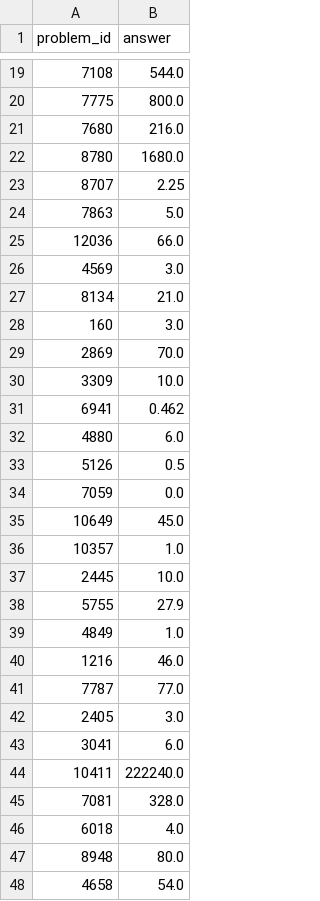
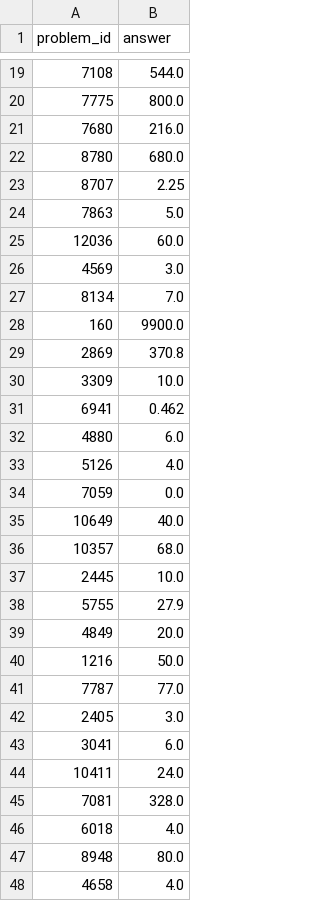
Before and after one commit to VRabinin/llm-zoomcamp, a CSV file: cohorts/2024/competition/starter_notebook_submission.csv, drawn as a sheet; only a part is shown, gaps mark what is left out; the diff covers the shown part only.

```diff
--- a/cohorts/2024/competition/starter_notebook_submission.csv
+++ b/cohorts/2024/competition/starter_notebook_submission.csv
@@ -21,10 +21,10 @@ problem_id,answer
 7680,216.0
-8780,1680.0
+8780,680.0
 8707,2.25
 7863,5.0
-12036,66.0
+12036,60.0
 4569,3.0
-8134,21.0
-160,3.0
-2869,70.0
+8134,7.0
+160,9900.0
+2869,370.8
 3309,10.0
@@ -32,10 +32,10 @@ problem_id,answer
 4880,6.0
-5126,0.5
+5126,4.0
 7059,0.0
-10649,45.0
-10357,1.0
+10649,40.0
+10357,68.0
 2445,10.0
 5755,27.9
-4849,1.0
-1216,46.0
+4849,20.0
+1216,50.0
 7787,77.0
@@ -43,3 +43,3 @@ problem_id,answer
 3041,6.0
-10411,222240.0
+10411,24.0
 7081,328.0
@@ -47,2 +47,2 @@ problem_id,answer
 8948,80.0
-4658,54.0
+4658,4.0
```
Also changed, not shown: 31 edited cells elsewhere in this file, 2 other files.
